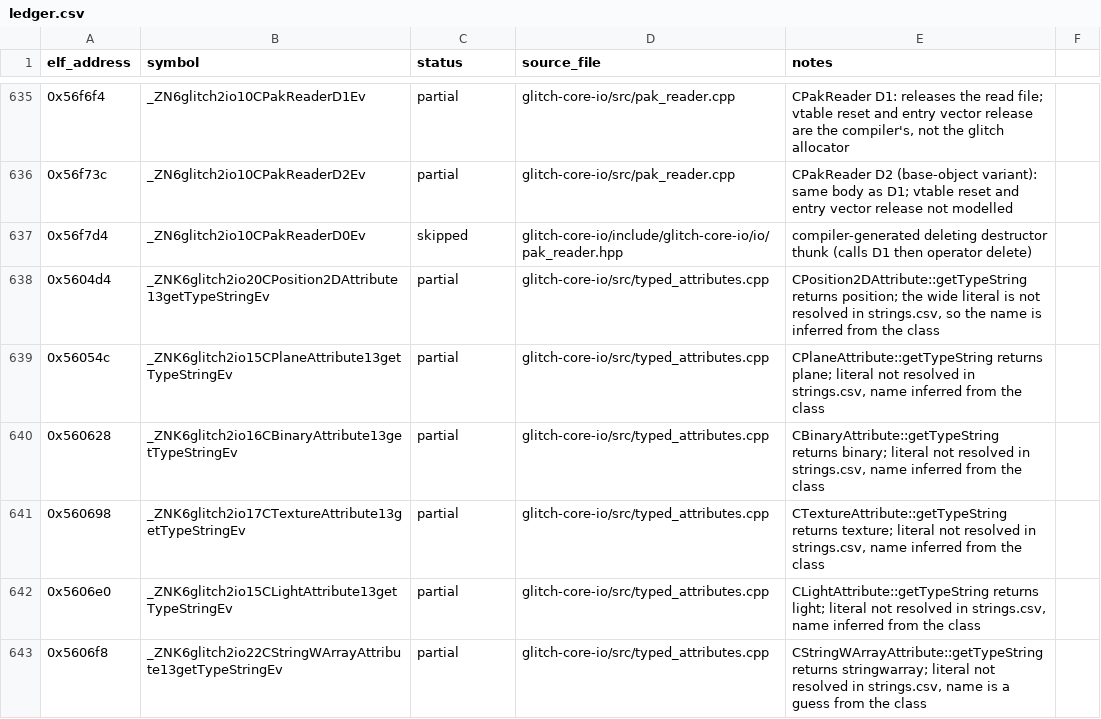
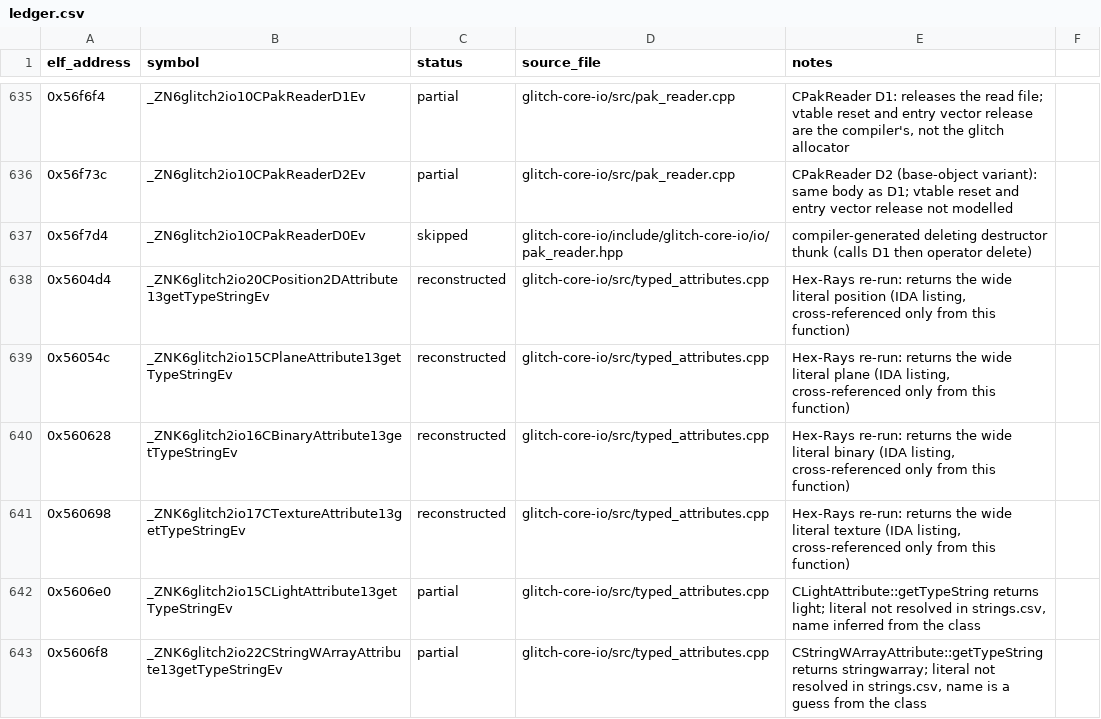
Before and after one commit to AdamCelermajer/DH_sc, a CSV file: port/decomp-reconstruction/glitch-core-io/ledger.csv, drawn as a sheet; only a part is shown, gaps mark what is left out; the diff covers the shown part only.

```diff
--- a/port/decomp-reconstruction/glitch-core-io/ledger.csv
+++ b/port/decomp-reconstruction/glitch-core-io/ledger.csv
@@ -637,6 +637,6 @@ elf_address,symbol,status,source_file,notes
 0x56f7d4,_ZN6glitch2io10CPakReaderD0Ev,skipped,glitch-core-io/include/glitch-core-io/io/pak_reader.hpp,compiler-generated deleting destructor thunk (calls D1 then operator delete)
-0x5604d4,_ZNK6glitch2io20CPosition2DAttribute13getTypeStringEv,partial,glitch-core-io/src/typed_attributes.cpp,"CPosition2DAttribute::getTypeString returns position; the wide literal is not resolved in strings.csv, so the name is inferred from the class"
-0x56054c,_ZNK6glitch2io15CPlaneAttribute13getTypeStringEv,partial,glitch-core-io/src/typed_attributes.cpp,"CPlaneAttribute::getTypeString returns plane; literal not resolved in strings.csv, name inferred from the class"
-0x560628,_ZNK6glitch2io16CBinaryAttribute13getTypeStringEv,partial,glitch-core-io/src/typed_attributes.cpp,"CBinaryAttribute::getTypeString returns binary; literal not resolved in strings.csv, name inferred from the class"
-0x560698,_ZNK6glitch2io17CTextureAttribute13getTypeStringEv,partial,glitch-core-io/src/typed_attributes.cpp,"CTextureAttribute::getTypeString returns texture; literal not resolved in strings.csv, name inferred from the class"
+0x5604d4,_ZNK6glitch2io20CPosition2DAttribute13getTypeStringEv,reconstructed,glitch-core-io/src/typed_attributes.cpp,"Hex-Rays re-run: returns the wide literal position (IDA listing, cross-referenced only from this function)"
+0x56054c,_ZNK6glitch2io15CPlaneAttribute13getTypeStringEv,reconstructed,glitch-core-io/src/typed_attributes.cpp,"Hex-Rays re-run: returns the wide literal plane (IDA listing, cross-referenced only from this function)"
+0x560628,_ZNK6glitch2io16CBinaryAttribute13getTypeStringEv,reconstructed,glitch-core-io/src/typed_attributes.cpp,"Hex-Rays re-run: returns the wide literal binary (IDA listing, cross-referenced only from this function)"
+0x560698,_ZNK6glitch2io17CTextureAttribute13getTypeStringEv,reconstructed,glitch-core-io/src/typed_attributes.cpp,"Hex-Rays re-run: returns the wide literal texture (IDA listing, cross-referenced only from this function)"
 0x5606e0,_ZNK6glitch2io15CLightAttribute13getTypeStringEv,partial,glitch-core-io/src/typed_attributes.cpp,"CLightAttribute::getTypeString returns light; literal not resolved in strings.csv, name inferred from the class"
```
Also changed, not shown: 41 edited cells elsewhere in this file, 11 other files.
